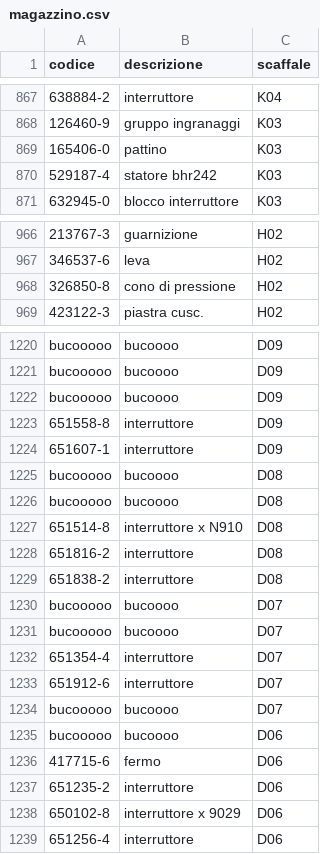
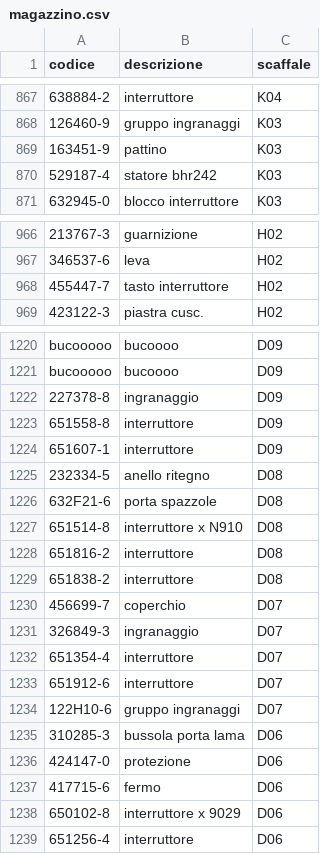
Before and after one commit to marcelloemme/elettromeccanica-maranzan, a CSV file: magazzino.csv, drawn as a sheet; only a part is shown, gaps mark what is left out; removed rows and columns are numbered as before the commit, all else as after; the diff names each change by its address in the sheet, - before the commit and + after, or states it on an @@ line.

```diff
--- a/magazzino.csv
+++ b/magazzino.csv
-A869 (codice): 165406-0
+A869 (codice): 163451-9
-row 968: 326850-8 | cono di pressione | H02
+row 968: 455447-7 | tasto interruttore | H02
-row 1222: bucooooo | bucoooo | D09
+row 1222: 227378-8 | ingranaggio | D09
-row 1225: bucooooo | bucoooo | D08
-row 1226: bucooooo | bucoooo | D08
+row 1225: 232334-5 | anello ritegno | D08
+row 1226: 632F21-6 | porta spazzole | D08
-row 1230: bucooooo | bucoooo | D07
-row 1231: bucooooo | bucoooo | D07
+row 1230: 456699-7 | coperchio | D07
+row 1231: 326849-3 | ingranaggio | D07
-row 1234: bucooooo | bucoooo | D07
-row 1235: bucooooo | bucoooo | D06
+row 1234: 122H10-6 | gruppo ingranaggi | D07
+row 1235: 310285-3 | bussola porta lama | D06
+row 1236: 424147-0 | protezione | D06
-row 1237: 651235-2 | interruttore | D06
```
